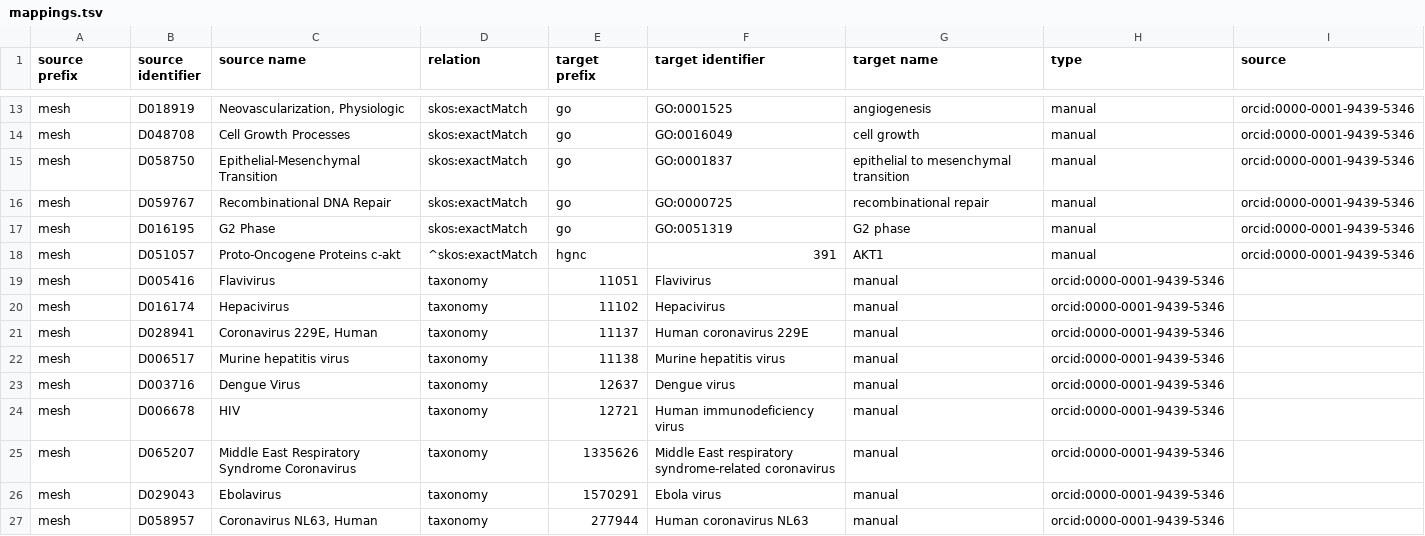
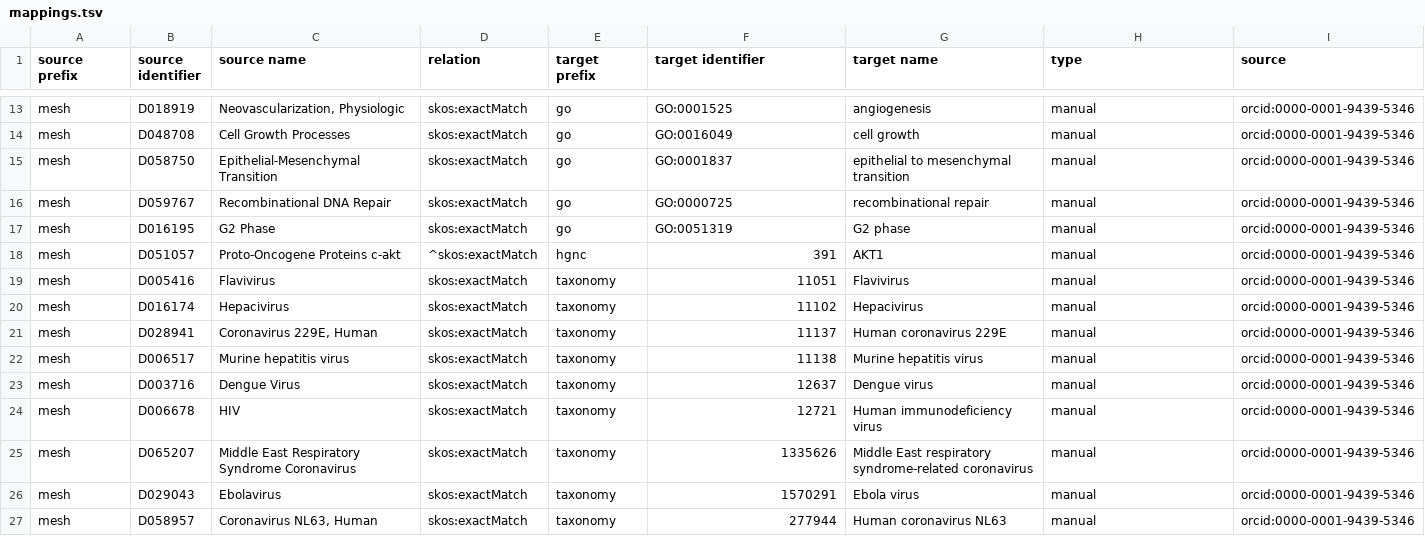
Before and after one commit to biopragmatics/biomappings, a TSV file: src/biomappings/resources/mappings.tsv, drawn as a sheet; only a part is shown, gaps mark what is left out; the diff covers the shown part only.

Commit message:
Add missing relation column

```diff
--- a/src/biomappings/resources/mappings.tsv
+++ b/src/biomappings/resources/mappings.tsv
@@ -18,10 +18,10 @@ mesh	D016195	G2 Phase	skos:exactMatch	go	GO:0051319	G2 phase	manual	orcid:0000-0
 mesh	D051057	Proto-Oncogene Proteins c-akt	^skos:exactMatch	hgnc	391	AKT1	manual	orcid:0000-0001-9439-5346
-mesh	D005416	Flavivirus	taxonomy	11051	Flavivirus	manual	orcid:0000-0001-9439-5346
-mesh	D016174	Hepacivirus	taxonomy	11102	Hepacivirus	manual	orcid:0000-0001-9439-5346
-mesh	D028941	Coronavirus 229E, Human	taxonomy	11137	Human coronavirus 229E	manual	orcid:0000-0001-9439-5346
-mesh	D006517	Murine hepatitis virus	taxonomy	11138	Murine hepatitis virus	manual	orcid:0000-0001-9439-5346
-mesh	D003716	Dengue Virus	taxonomy	12637	Dengue virus	manual	orcid:0000-0001-9439-5346
-mesh	D006678	HIV	taxonomy	12721	Human immunodeficiency virus	manual	orcid:0000-0001-9439-5346
-mesh	D065207	Middle East Respiratory Syndrome Coronavirus	taxonomy	1335626	Middle East respiratory syndrome-related coronavirus	manual	orcid:0000-0001-9439-5346
-mesh	D029043	Ebolavirus	taxonomy	1570291	Ebola virus	manual	orcid:0000-0001-9439-5346
-mesh	D058957	Coronavirus NL63, Human	taxonomy	277944	Human coronavirus NL63	manual	orcid:0000-0001-9439-5346
+mesh	D005416	Flavivirus	skos:exactMatch	taxonomy	11051	Flavivirus	manual	orcid:0000-0001-9439-5346
+mesh	D016174	Hepacivirus	skos:exactMatch	taxonomy	11102	Hepacivirus	manual	orcid:0000-0001-9439-5346
+mesh	D028941	Coronavirus 229E, Human	skos:exactMatch	taxonomy	11137	Human coronavirus 229E	manual	orcid:0000-0001-9439-5346
+mesh	D006517	Murine hepatitis virus	skos:exactMatch	taxonomy	11138	Murine hepatitis virus	manual	orcid:0000-0001-9439-5346
+mesh	D003716	Dengue Virus	skos:exactMatch	taxonomy	12637	Dengue virus	manual	orcid:0000-0001-9439-5346
+mesh	D006678	HIV	skos:exactMatch	taxonomy	12721	Human immunodeficiency virus	manual	orcid:0000-0001-9439-5346
+mesh	D065207	Middle East Respiratory Syndrome Coronavirus	skos:exactMatch	taxonomy	1335626	Middle East respiratory syndrome-related coronavirus	manual	orcid:0000-0001-9439-5346
+mesh	D029043	Ebolavirus	skos:exactMatch	taxonomy	1570291	Ebola virus	manual	orcid:0000-0001-9439-5346
+mesh	D058957	Coronavirus NL63, Human	skos:exactMatch	taxonomy	277944	Human coronavirus NL63	manual	orcid:0000-0001-9439-5346
```
Also changed, not shown: 30 edited cells elsewhere in this file.
